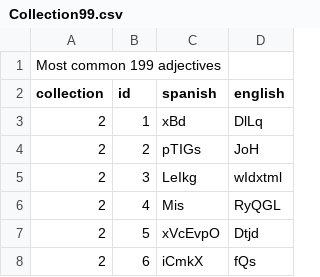
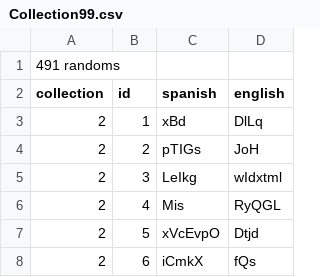
Before and after one commit to Haartag/temporary, a CSV file: Collection99.csv, drawn as a sheet; only a part is shown.

Commit message:
Update Collection99.csv

```diff
--- a/Collection99.csv
+++ b/Collection99.csv
@@ -1,2 +1,2 @@
-Most common 199 adjectives,,,
+491 randoms,,,
 collection,id,spanish,english
```
